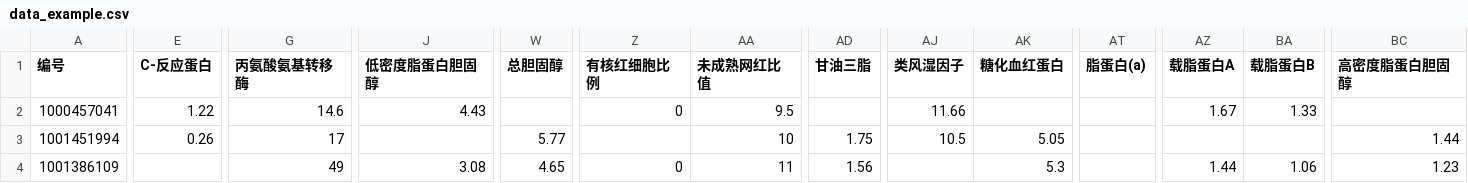
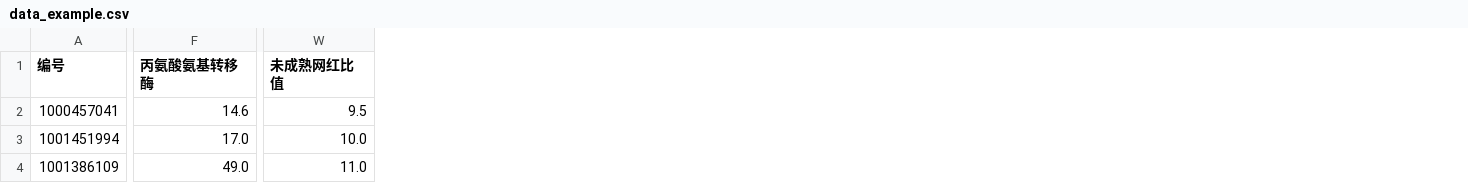
Before and after one commit to wenbinq0906/KOA-Platform, a CSV file: streamlit-app/data_example/data_example.csv, drawn as a sheet; only a part is shown, gaps mark what is left out; removed rows and columns are numbered as before the commit, all else as after; the diff covers the shown part only; the diff names each change by its address in the sheet, - before the commit and + after, or states it on an @@ line.

Commit message:
Add files via upload

```diff
--- a/streamlit-app/data_example/data_example.csv
+++ b/streamlit-app/data_example/data_example.csv
-column E (C-反应蛋白), rows 2-3: 1.22 | 0.26
-column J (低密度脂蛋白胆固醇), rows 2-4: 4.43 |  | 3.08
-column W (总胆固醇), rows 3-4: 5.77 | 4.65
-column Z (有核红细胞比例), rows 2-4: 0 |  | 0
-column AD (甘油三脂), rows 3-4: 1.75 | 1.56
-column AJ (类风湿因子), rows 2-3: 11.66 | 10.5
-column AK (糖化血红蛋白), rows 3-4: 5.05 | 5.3
-column AT (脂蛋白(a)), empty
-column AZ (载脂蛋白A), rows 2-4: 1.67 |  | 1.44
-column BA (载脂蛋白B), rows 2-4: 1.33 |  | 1.06
-column BC (高密度脂蛋白胆固醇), rows 3-4: 1.44 | 1.23
-F3 (丙氨酸氨基转移酶): 17
+F3 (丙氨酸氨基转移酶): 17.0
-W3 (未成熟网红比值): 10
+W3 (未成熟网红比值): 10.0
-F4 (丙氨酸氨基转移酶): 49
+F4 (丙氨酸氨基转移酶): 49.0
-W4 (未成熟网红比值): 11
+W4 (未成熟网红比值): 11.0
```
Also changed, not shown: 4 edited cells elsewhere in this file.
